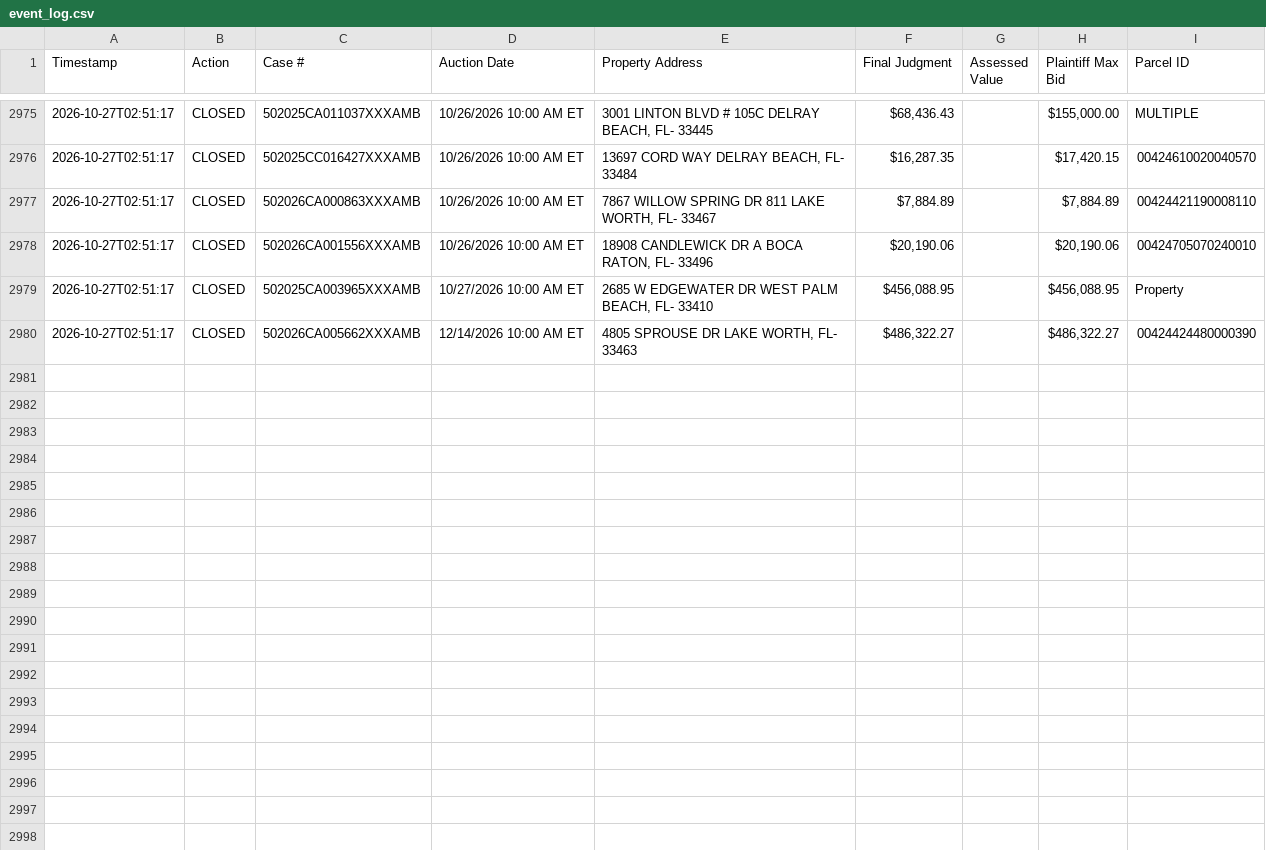
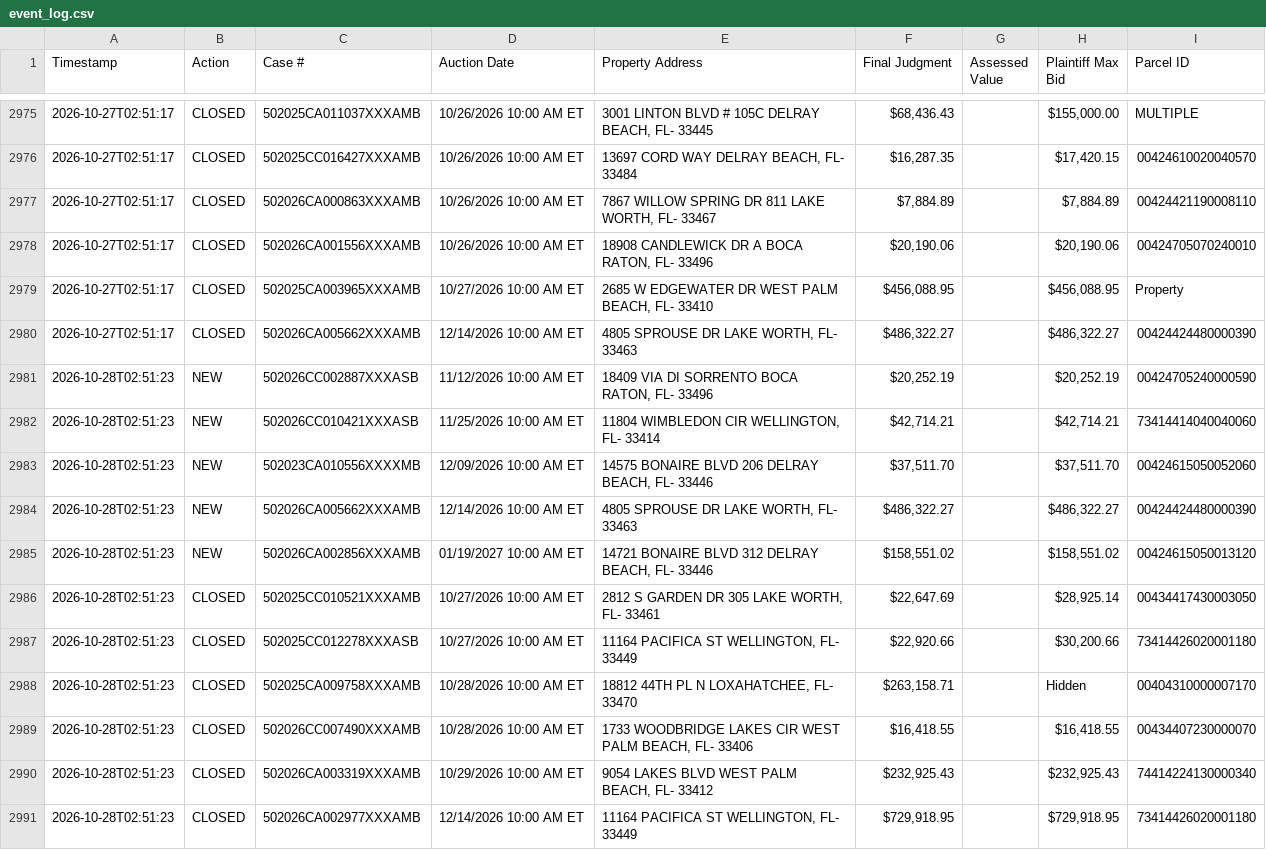
Before and after one commit to figlesias7/realforeclose-palmbeach, a CSV file: data/event_log.csv, drawn as a sheet; only a part is shown, gaps mark what is left out.

```diff
--- a/data/event_log.csv
+++ b/data/event_log.csv
@@ -2980 +2980,12 @@ Timestamp,Action,Case #,Auction Date,Property Address,Final Judgment,Assessed Va
 2026-10-27T02:51:17,CLOSED,502026CA005662XXXAMB,12/14/2026 10:00 AM ET,"4805 SPROUSE DR LAKE WORTH, FL- 33463","$486,322.27",,"$486,322.27",00424424480000390
+2026-10-28T02:51:23,NEW,502026CC002887XXXASB,11/12/2026 10:00 AM ET,"18409 VIA DI SORRENTO BOCA RATON, FL- 33496","$20,252.19",,"$20,252.19",00424705240000590
+2026-10-28T02:51:23,NEW,502026CC010421XXXASB,11/25/2026 10:00 AM ET,"11804 WIMBLEDON CIR WELLINGTON, FL- 33414","$42,714.21",,"$42,714.21",73414414040040060
+2026-10-28T02:51:23,NEW,502023CA010556XXXXMB,12/09/2026 10:00 AM ET,"14575 BONAIRE BLVD 206 DELRAY BEACH, FL- 33446","$37,511.70",,"$37,511.70",00424615050052060
+2026-10-28T02:51:23,NEW,502026CA005662XXXAMB,12/14/2026 10:00 AM ET,"4805 SPROUSE DR LAKE WORTH, FL- 33463","$486,322.27",,"$486,322.27",00424424480000390
+2026-10-28T02:51:23,NEW,502026CA002856XXXAMB,01/19/2027 10:00 AM ET,"14721 BONAIRE BLVD 312 DELRAY BEACH, FL- 33446","$158,551.02",,"$158,551.02",00424615050013120
+2026-10-28T02:51:23,CLOSED,502025CC010521XXXAMB,10/27/2026 10:00 AM ET,"2812 S GARDEN DR 305 LAKE WORTH, FL- 33461","$22,647.69",,"$28,925.14",00434417430003050
+2026-10-28T02:51:23,CLOSED,502025CC012278XXXASB,10/27/2026 10:00 AM ET,"11164 PACIFICA ST WELLINGTON, FL- 33449","$22,920.66",,"$30,200.66",73414426020001180
+2026-10-28T02:51:23,CLOSED,502025CA009758XXXAMB,10/28/2026 10:00 AM ET,"18812 44TH PL N LOXAHATCHEE, FL- 33470","$263,158.71",,Hidden,00404310000007170
+2026-10-28T02:51:23,CLOSED,502026CC007490XXXAMB,10/28/2026 10:00 AM ET,"1733 WOODBRIDGE LAKES CIR WEST PALM BEACH, FL- 33406","$16,418.55",,"$16,418.55",00434407230000070
+2026-10-28T02:51:23,CLOSED,502026CA003319XXXAMB,10/29/2026 10:00 AM ET,"9054 LAKES BLVD WEST PALM BEACH, FL- 33412","$232,925.43",,"$232,925.43",74414224130000340
+2026-10-28T02:51:23,CLOSED,502026CA002977XXXAMB,12/14/2026 10:00 AM ET,"11164 PACIFICA ST WELLINGTON, FL- 33449","$729,918.95",,"$729,918.95",73414426020001180
```
Also changed, not shown: data/active_foreclosures.csv, data/all_seen.csv, 3 other files.
